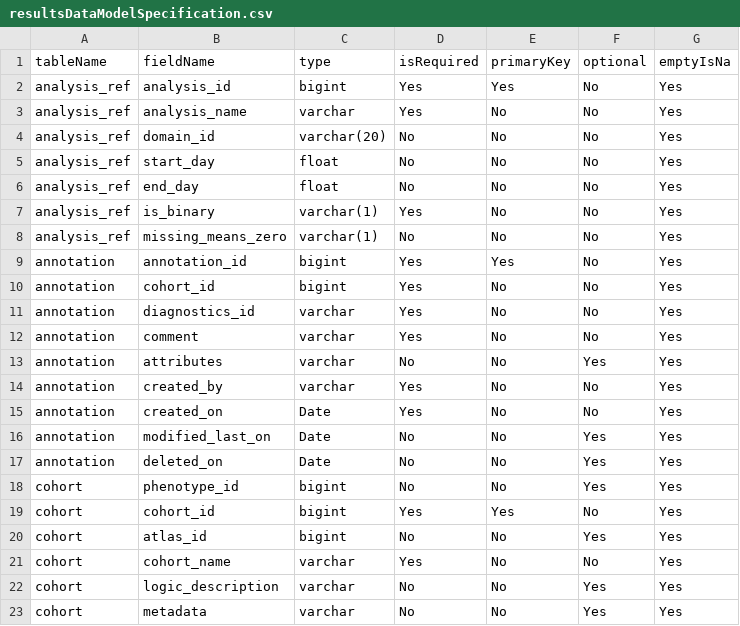
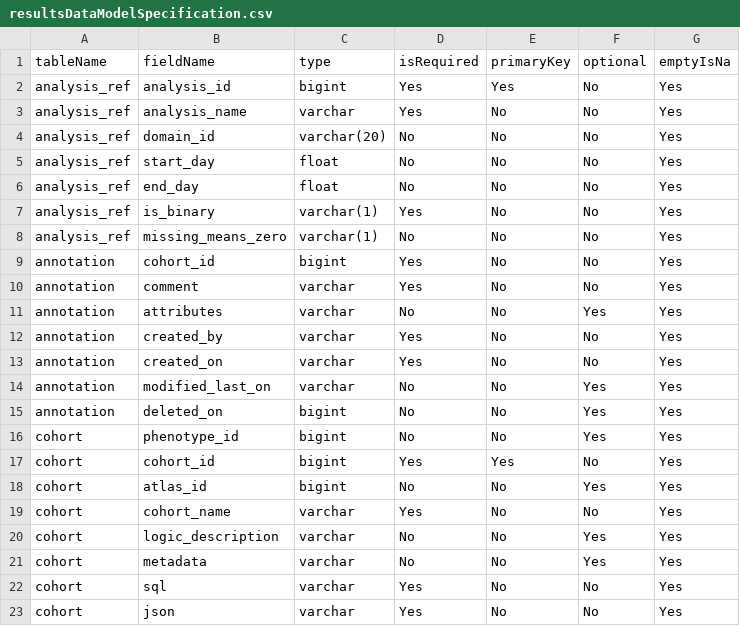
Before and after one commit to OHDSI/CohortDiagnostics, a CSV file: inst/settings/resultsDataModelSpecification.csv, drawn as a sheet; only a part is shown; the shorter side is filled out with more unchanged rows.

```diff
--- a/inst/settings/resultsDataModelSpecification.csv
+++ b/inst/settings/resultsDataModelSpecification.csv
@@ -8,5 +8,3 @@ analysis_ref,is_binary,varchar(1),Yes,No,No,Yes
 analysis_ref,missing_means_zero,varchar(1),No,No,No,Yes
-annotation,annotation_id,bigint,Yes,Yes,No,Yes
 annotation,cohort_id,bigint,Yes,No,No,Yes
-annotation,diagnostics_id,varchar,Yes,No,No,Yes
 annotation,comment,varchar,Yes,No,No,Yes
@@ -14,5 +12,5 @@ annotation,attributes,varchar,No,No,Yes,Yes
 annotation,created_by,varchar,Yes,No,No,Yes
-annotation,created_on,Date,Yes,No,No,Yes
-annotation,modified_last_on,Date,No,No,Yes,Yes
-annotation,deleted_on,Date,No,No,Yes,Yes
+annotation,created_on,varchar,Yes,No,No,Yes
+annotation,modified_last_on,varchar,No,No,Yes,Yes
+annotation,deleted_on,bigint,No,No,Yes,Yes
 cohort,phenotype_id,bigint,No,No,Yes,Yes
```
Also changed, not shown: inst/shiny/DiagnosticsExplorer/resultsDataModelSpecification.csv, 1 other file.
